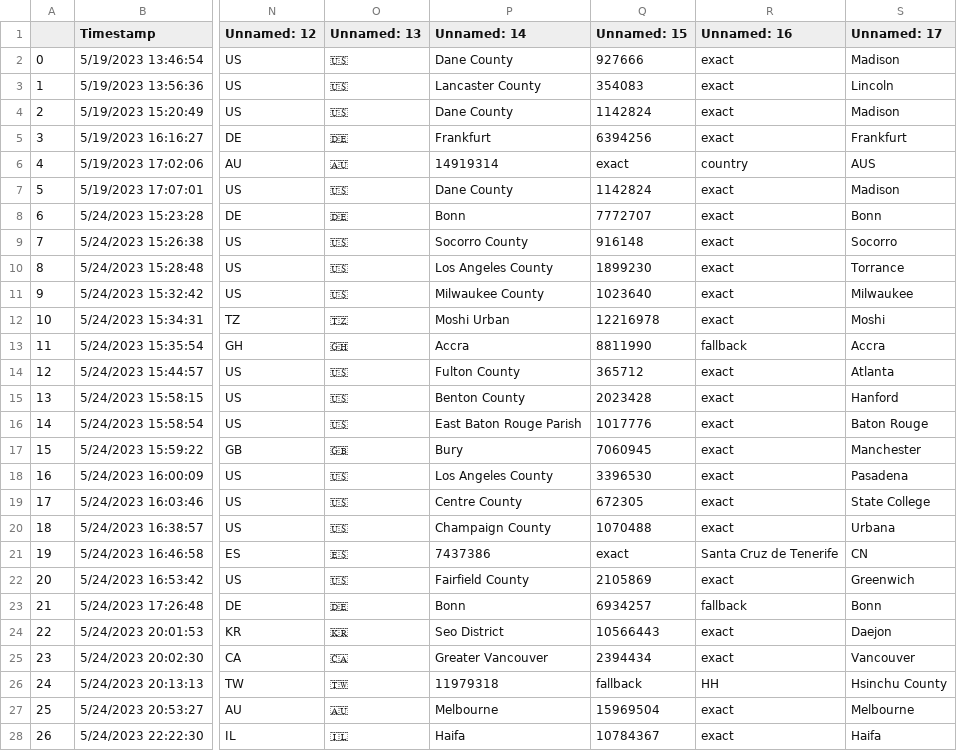
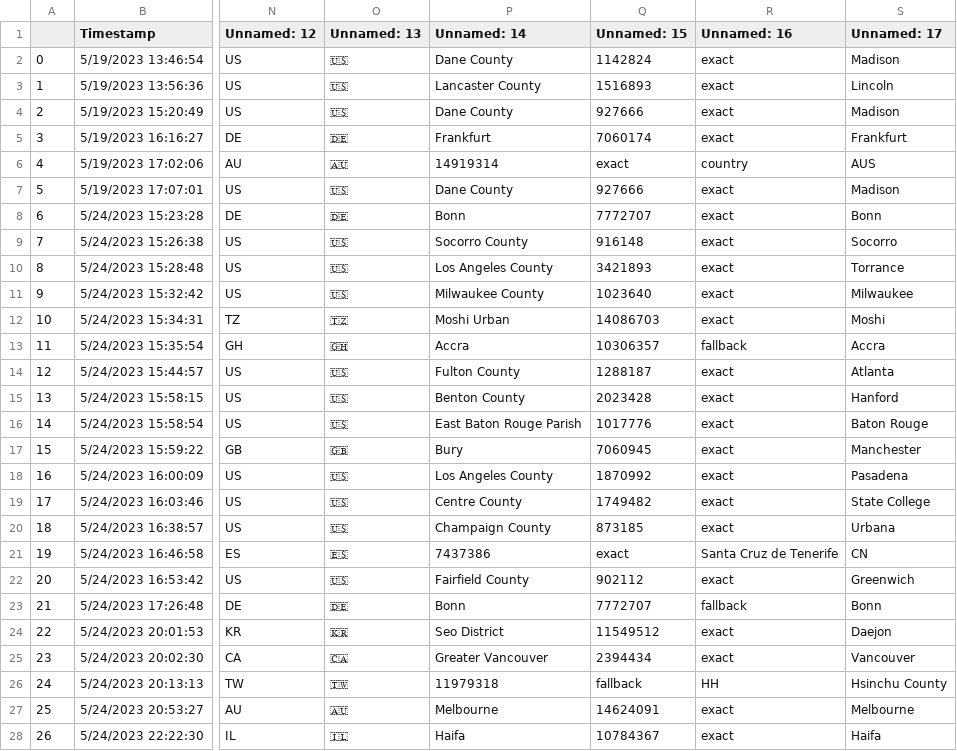
Before and after one commit to CannonLock/data-cache, a CSV file: data/htcss_user_registry.csv, drawn as a sheet; only a part is shown, gaps mark what is left out; the diff covers the shown part only; the diff names each change by its address in the sheet, - before the commit and + after, or states it on an @@ line.

```diff
--- a/data/htcss_user_registry.csv
+++ b/data/htcss_user_registry.csv
-Q2 (Unnamed: 15): 927666
+Q2 (Unnamed: 15): 1142824
-Q3 (Unnamed: 15): 354083
+Q3 (Unnamed: 15): 1516893
-Q4 (Unnamed: 15): 1142824
+Q4 (Unnamed: 15): 927666
-Q5 (Unnamed: 15): 6394256
+Q5 (Unnamed: 15): 7060174
-Q7 (Unnamed: 15): 1142824
+Q7 (Unnamed: 15): 927666
-Q10 (Unnamed: 15): 1899230
+Q10 (Unnamed: 15): 3421893
-Q12 (Unnamed: 15): 12216978
+Q12 (Unnamed: 15): 14086703
-Q13 (Unnamed: 15): 8811990
+Q13 (Unnamed: 15): 10306357
-Q14 (Unnamed: 15): 365712
+Q14 (Unnamed: 15): 1288187
-Q18 (Unnamed: 15): 3396530
+Q18 (Unnamed: 15): 1870992
-Q19 (Unnamed: 15): 672305
+Q19 (Unnamed: 15): 1749482
-Q20 (Unnamed: 15): 1070488
+Q20 (Unnamed: 15): 873185
-Q22 (Unnamed: 15): 2105869
+Q22 (Unnamed: 15): 902112
-Q23 (Unnamed: 15): 6934257
+Q23 (Unnamed: 15): 7772707
-Q24 (Unnamed: 15): 10566443
+Q24 (Unnamed: 15): 11549512
-Q27 (Unnamed: 15): 15969504
+Q27 (Unnamed: 15): 14624091
```
Also changed, not shown: 44 edited cells elsewhere in this file.
